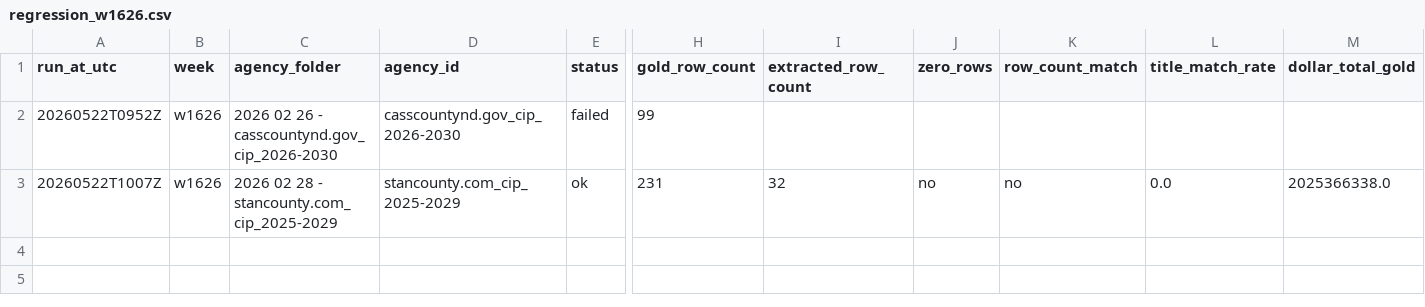
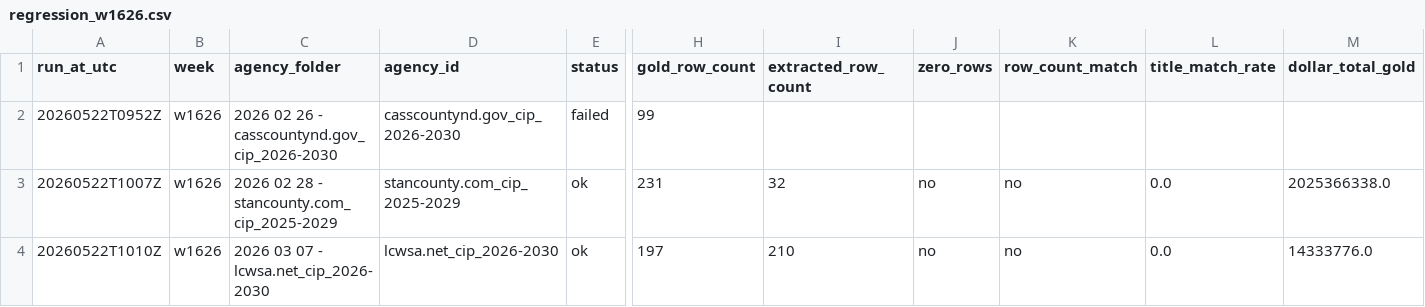
Before and after one commit to firmographs/colab-cip-extract, a CSV file: regression_results/regression_w1626.csv, drawn as a sheet; only a part is shown, gaps mark what is left out; rows hold the shown columns only; the diff names each change by its address in the sheet, - before the commit and + after, or states it on an @@ line.

Commit message:
regression: w1626/lcwsa.net_cip_2026-2030 — ok (70/269)

```diff
--- a/regression_results/regression_w1626.csv
+++ b/regression_results/regression_w1626.csv
+row 4: 20260522T1010Z | w1626 | 2026 03 07 - lcwsa.net_cip_2026-2030 | lcwsa.net_cip_2026-2030 | ok | 197 | 210 | no | no | 0.0 | 14333776.0
```
